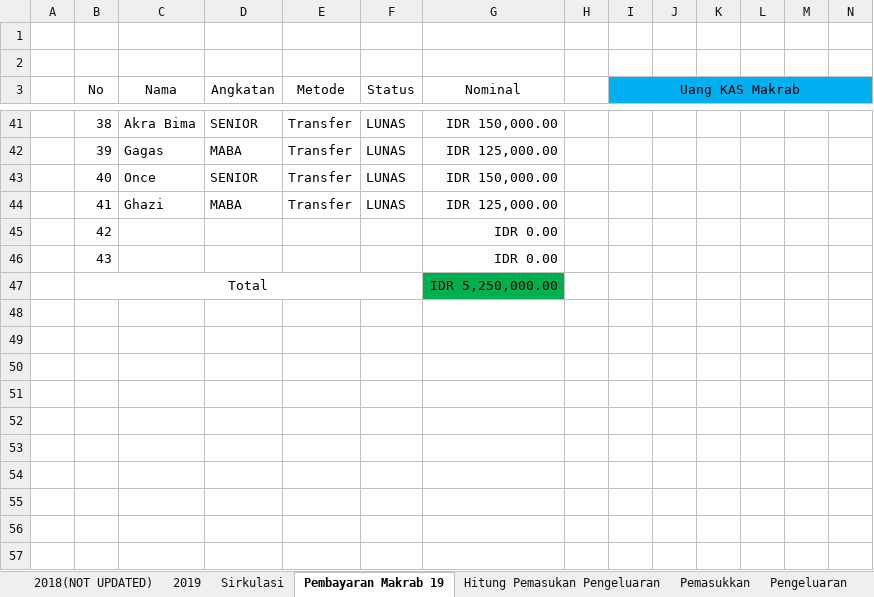
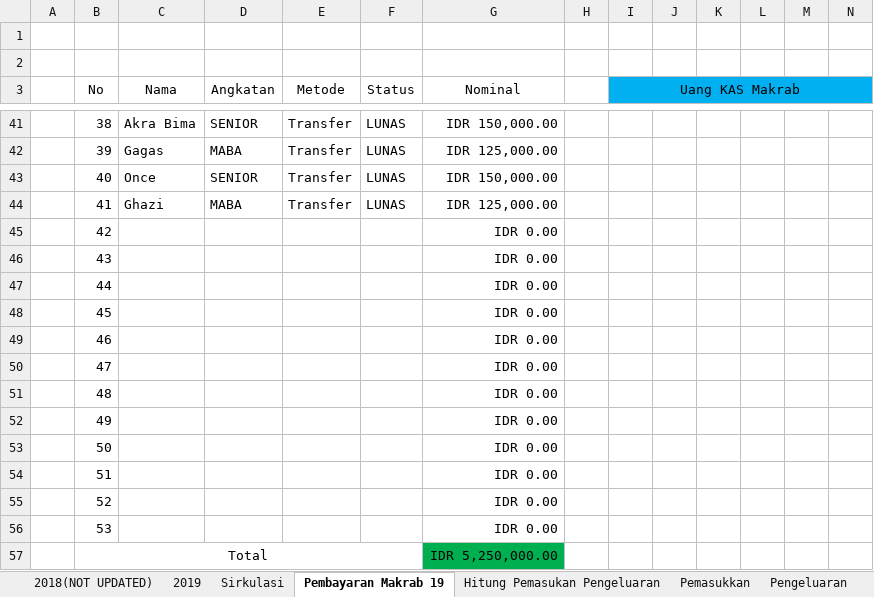
Before and after one commit to GAS08/Arsip-Keuangan-GAS, an Excel workbook: GAS/KAS GAS.xlsx, sheet Pembayaran Makrab 19, drawn as a sheet; only a part is shown, gaps mark what is left out; values as stored, in another font and other column widths than the file's, no borders; conditional formats not drawn; rows hold the shown columns only; the diff names each change by its address in the sheet, - before the commit and + after, or states it on an @@ line.

Commit message:
Tambahan bkolom pada pembayaran makrab 19

```diff
--- a/GAS/KAS GAS.xlsx (sheet Pembayaran Makrab 19)
+++ b/GAS/KAS GAS.xlsx (sheet Pembayaran Makrab 19)
+row 47:  | 44 |  |  |  |  | IDR 0.00
+row 48:  | 45 |  |  |  |  | IDR 0.00
+row 49:  | 46 |  |  |  |  | IDR 0.00
+row 50:  | 47 |  |  |  |  | IDR 0.00
+row 51:  | 48 |  |  |  |  | IDR 0.00
+row 52:  | 49 |  |  |  |  | IDR 0.00
+row 53:  | 50 |  |  |  |  | IDR 0.00
+row 54:  | 51 |  |  |  |  | IDR 0.00
+row 55:  | 52 |  |  |  |  | IDR 0.00
+row 56:  | 53 |  |  |  |  | IDR 0.00
```
